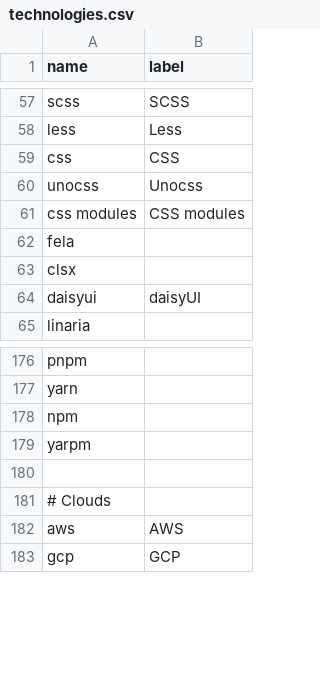
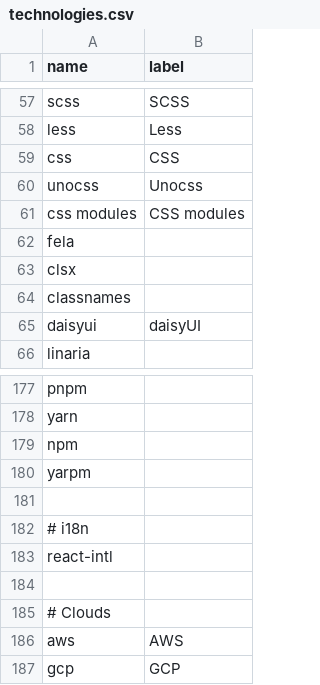
Before and after one commit to akondratsky/compendium, a CSV file: src/data/technologies.csv, drawn as a sheet; only a part is shown, gaps mark what is left out; the diff names each change by its address in the sheet, - before the commit and + after, or states it on an @@ line.

```diff
--- a/src/data/technologies.csv
+++ b/src/data/technologies.csv
+row 64: classnames
+row 181: (empty)
+row 182: # i18n
+row 183: react-intl
```
Also changed, not shown: src/data/boilerplates.csv.
